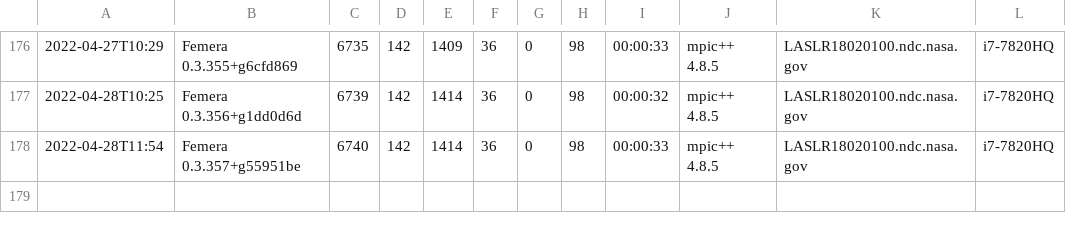
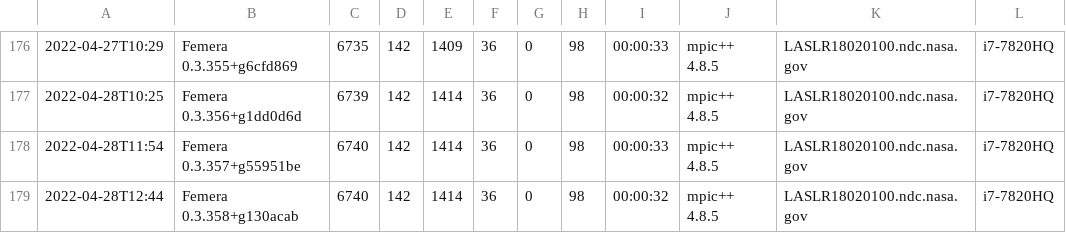
Before and after one commit to waggyz/femera-mini-app, a CSV file: data/src/femera-i7-7820HQ-build-stats.csv, drawn as a sheet; only a part is shown, gaps mark what is left out.

```diff
--- a/data/src/femera-i7-7820HQ-build-stats.csv
+++ b/data/src/femera-i7-7820HQ-build-stats.csv
@@ -178 +178,2 @@
 2022-04-28T11:54,"Femera 0.3.357+g55951be", 6740,  142, 1414,   36,    0,   98,00:00:33,"mpic++ 4.8.5","LASLR18020100.ndc.nasa.gov","i7-7820HQ"
+2022-04-28T12:44,"Femera 0.3.358+g130acab", 6740,  142, 1414,   36,    0,   98,00:00:32,"mpic++ 4.8.5","LASLR18020100.ndc.nasa.gov","i7-7820HQ"
```
Also changed, not shown: 3 other files.
